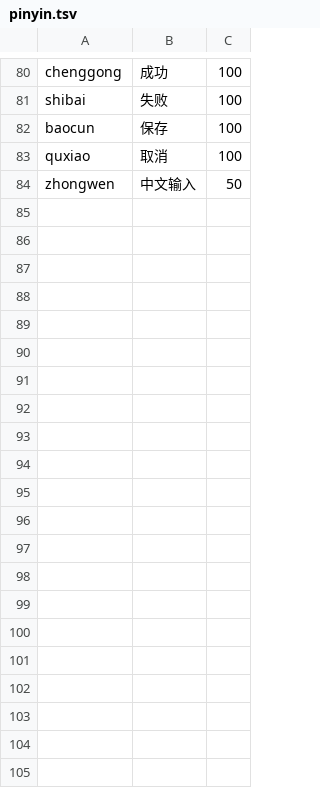
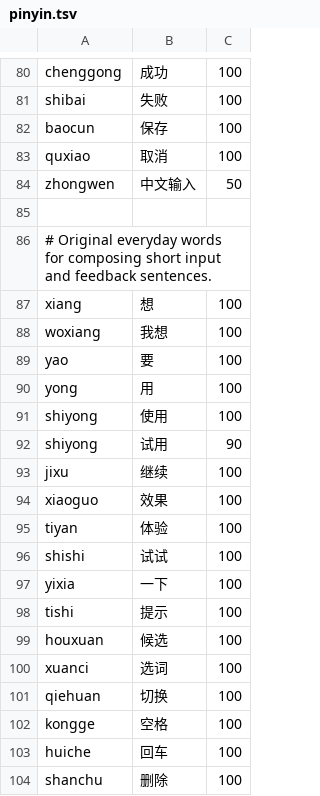
Before and after one commit to LIghtJUNction/ztype, a TSV file: data/pinyin.tsv, drawn as a sheet; only a part is shown, gaps mark what is left out; the diff covers the shown part only; the diff names each change by its address in the sheet, - before the commit and + after, or states it on an @@ line.

Commit message:
fix: preserve long kana composition and expand original pinyin vocabulary [skip ci]

```diff
--- a/data/pinyin.tsv
+++ b/data/pinyin.tsv
+row 85: (empty)
+row 86: # Original everyday words for composing short input and feedback sentences.
+row 87: xiang | 想 | 100
+row 88: woxiang | 我想 | 100
+row 89: yao | 要 | 100
+row 90: yong | 用 | 100
+row 91: shiyong | 使用 | 100
+row 92: shiyong | 试用 | 90
+row 93: jixu | 继续 | 100
+row 94: xiaoguo | 效果 | 100
+row 95: tiyan | 体验 | 100
+row 96: shishi | 试试 | 100
+row 97: yixia | 一下 | 100
+row 98: tishi | 提示 | 100
+row 99: houxuan | 候选 | 100
+row 100: xuanci | 选词 | 100
+row 101: qiehuan | 切换 | 100
+row 102: kongge | 空格 | 100
+row 103: huiche | 回车 | 100
+row 104: shanchu | 删除 | 100
```
Also changed, not shown: 14 added rows elsewhere in this file, 2 other files.
